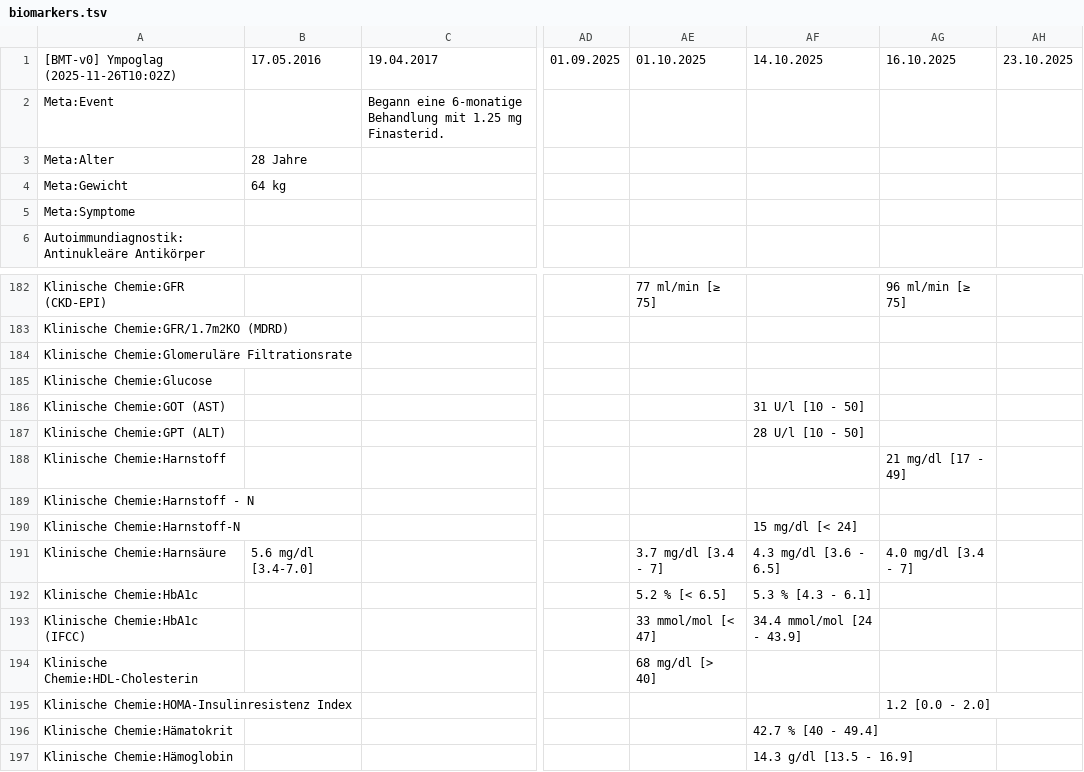
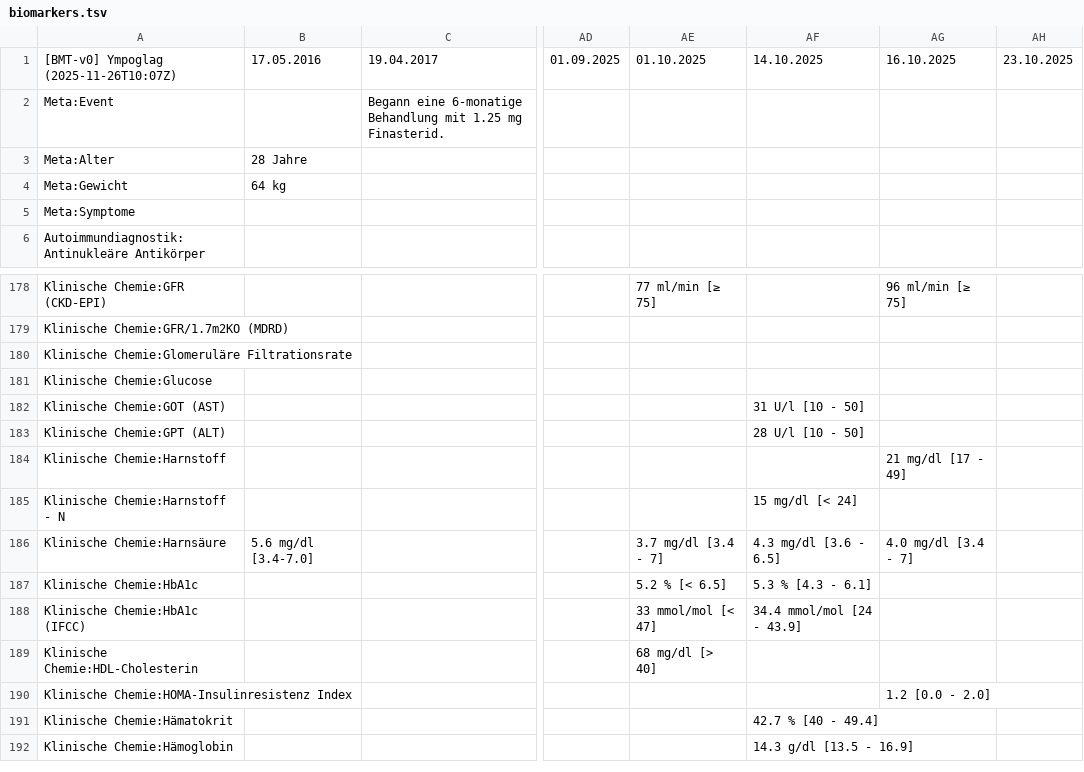
Before and after one commit to ympoglag/biomarkers, a TSV file: biomarkers.tsv, drawn as a sheet; only a part is shown, gaps mark what is left out; removed rows and columns are numbered as before the commit, all else as after; rows hold the shown columns only; the diff covers the shown part only; the diff names each change by its address in the sheet, - before the commit and + after, or states it on an @@ line.

```diff
--- a/biomarkers.tsv
+++ b/biomarkers.tsv
-A1: [BMT-v0] Ympoglag (2025-11-26T10:02Z)
+A1: [BMT-v0] Ympoglag (2025-11-26T10:07Z)
-AF185: (empty)
+AF185: 15 mg/dl [< 24]
-row 190: Klinische Chemie:Harnstoff-N |  |  |  |  | 15 mg/dl [< 24]
```
Also changed, not shown: 6 removed rows and 6 edited cells elsewhere in this file, 2 other files.
